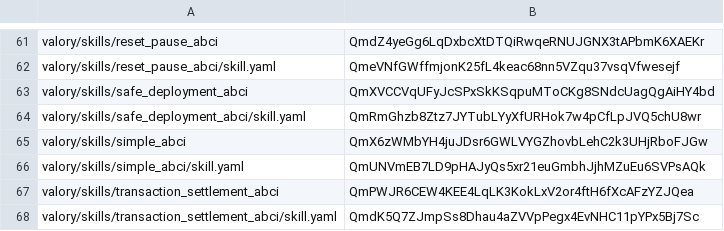
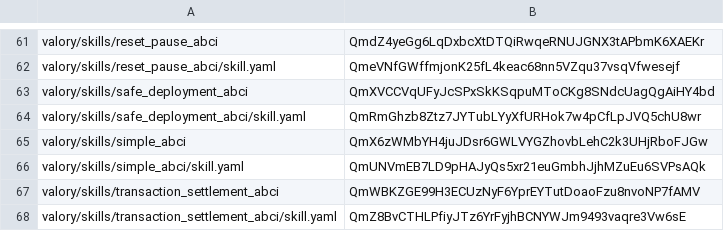
Before and after one commit to w1kke/olas-hello-world, a CSV file: packages/hashes.csv, drawn as a sheet; only a part is shown, gaps mark what is left out.

Commit message:
chore: make docs && hashes

```diff
--- a/packages/hashes.csv
+++ b/packages/hashes.csv
@@ -66,3 +66,3 @@ valory/skills/simple_abci,QmX6zWMbYH4juJDsr6GWLVYGZhovbLehC2k3UHjRboFJGw
 valory/skills/simple_abci/skill.yaml,QmUNVmEB7LD9pHAJyQs5xr21euGmbhJjhMZuEu6SVPsAQk
-valory/skills/transaction_settlement_abci,QmPWJR6CEW4KEE4LqLK3KokLxV2or4ftH6fXcAFzYZJQea
-valory/skills/transaction_settlement_abci/skill.yaml,QmdK5Q7ZJmpSs8Dhau4aZVVpPegx4EvNHC11pYPx5Bj7Sc
+valory/skills/transaction_settlement_abci,QmWBKZGE99H3ECUzNyF6YprEYTutDoaoFzu8nvoNP7fAMV
+valory/skills/transaction_settlement_abci/skill.yaml,QmZ8BvCTHLPfiyJTz6YrFyjhBCNYWJm9493vaqre3Vw6sE
```
Also changed, not shown: 1 other file.
